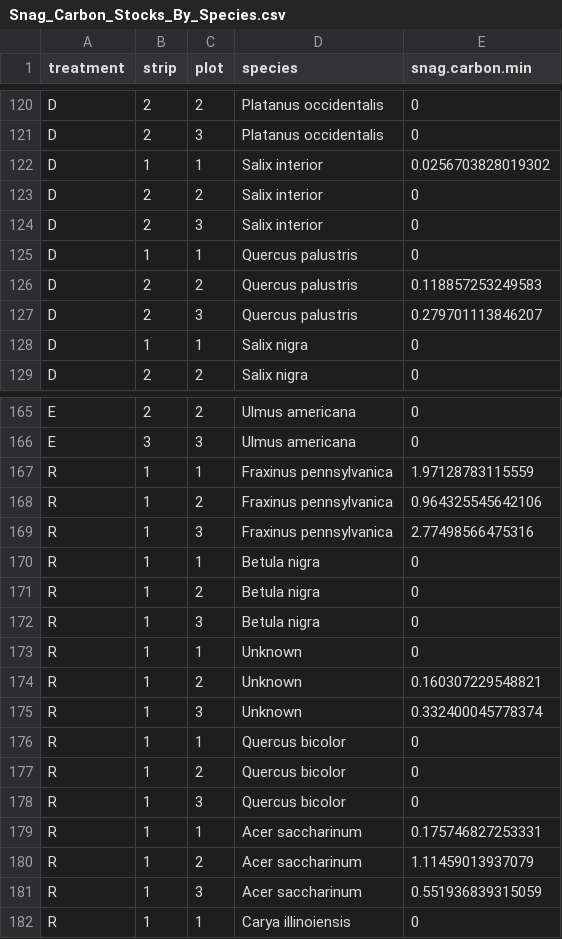
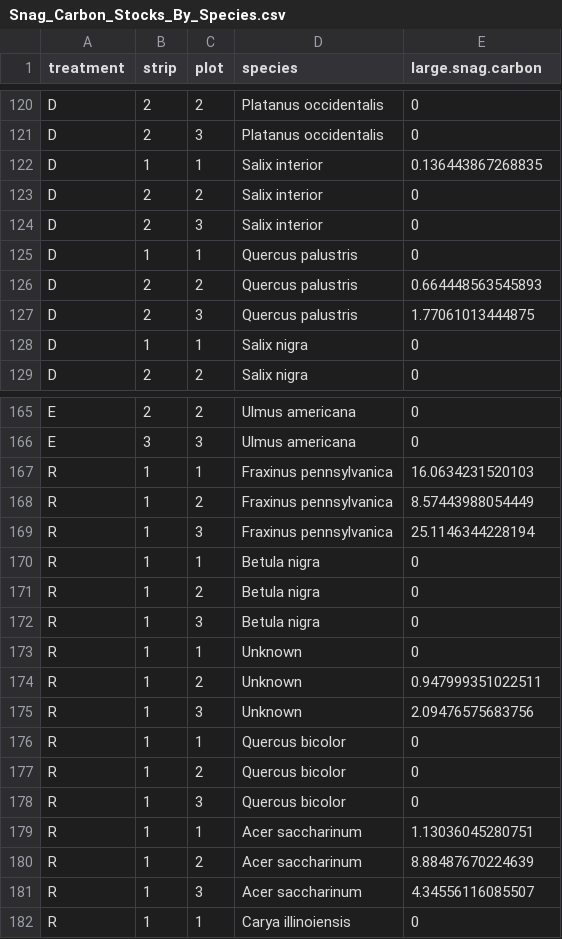
Before and after one commit to chelseamarpeterson/illinois-floodplain-restoration-experiment, a CSV file: Tree_Analysis/Clean_Data_By_Species/Snag_Carbon_Stocks_By_Species.csv, drawn as a sheet; only a part is shown, gaps mark what is left out; the diff covers the shown part only.

```diff
--- a/Tree_Analysis/Clean_Data_By_Species/Snag_Carbon_Stocks_By_Species.csv
+++ b/Tree_Analysis/Clean_Data_By_Species/Snag_Carbon_Stocks_By_Species.csv
@@ -1 +1 @@
-"treatment","strip","plot","species","snag.carbon.min"
+"treatment","strip","plot","species","large.snag.carbon"
@@ -121,3 +121,3 @@
 "D",2,3,"Platanus occidentalis",0
-"D",1,1,"Salix interior",0.0256703828019302
+"D",1,1,"Salix interior",0.136443867268835
 "D",2,2,"Salix interior",0
@@ -125,4 +125,4 @@
 "D",1,1,"Quercus palustris",0
-"D",2,2,"Quercus palustris",0.118857253249583
-"D",2,3,"Quercus palustris",0.279701113846207
+"D",2,2,"Quercus palustris",0.664448563545893
+"D",2,3,"Quercus palustris",1.77061013444875
 "D",1,1,"Salix nigra",0
@@ -166,5 +166,5 @@
 "E",3,3,"Ulmus americana",0
-"R",1,1,"Fraxinus pennsylvanica",1.97128783115559
-"R",1,2,"Fraxinus pennsylvanica",0.964325545642106
-"R",1,3,"Fraxinus pennsylvanica",2.77498566475316
+"R",1,1,"Fraxinus pennsylvanica",16.0634231520103
+"R",1,2,"Fraxinus pennsylvanica",8.57443988054449
+"R",1,3,"Fraxinus pennsylvanica",25.1146344228194
 "R",1,1,"Betula nigra",0
@@ -173,4 +173,4 @@
 "R",1,1,"Unknown",0
-"R",1,2,"Unknown",0.160307229548821
-"R",1,3,"Unknown",0.332400045778374
+"R",1,2,"Unknown",0.947999351022511
+"R",1,3,"Unknown",2.09476575683756
 "R",1,1,"Quercus bicolor",0
@@ -178,5 +178,5 @@
 "R",1,3,"Quercus bicolor",0
-"R",1,1,"Acer saccharinum",0.175746827253331
-"R",1,2,"Acer saccharinum",1.11459013937079
-"R",1,3,"Acer saccharinum",0.551936839315059
+"R",1,1,"Acer saccharinum",1.13036045280751
+"R",1,2,"Acer saccharinum",8.88487670224639
+"R",1,3,"Acer saccharinum",4.34556116085507
 "R",1,1,"Carya illinoiensis",0
```
Also changed, not shown: 26 edited cells elsewhere in this file, Tree_Analysis/Clean_Data_By_Plot/All_Vegetation_C_Stocks_By_Plot.csv, Tree_Analysis/Clean_Data_By_Species/CWD_Carbon_Stocks_By_Species.csv, 40 other files.
